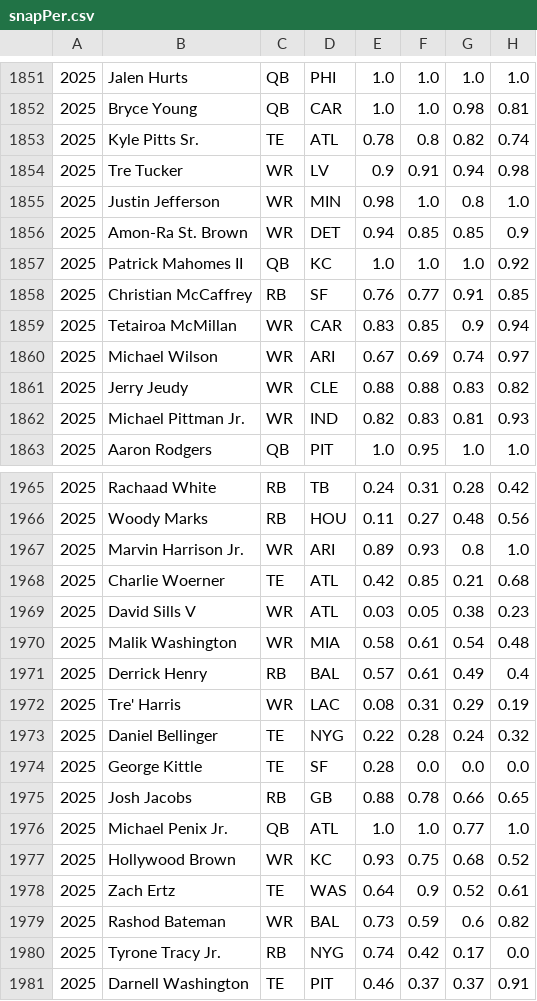
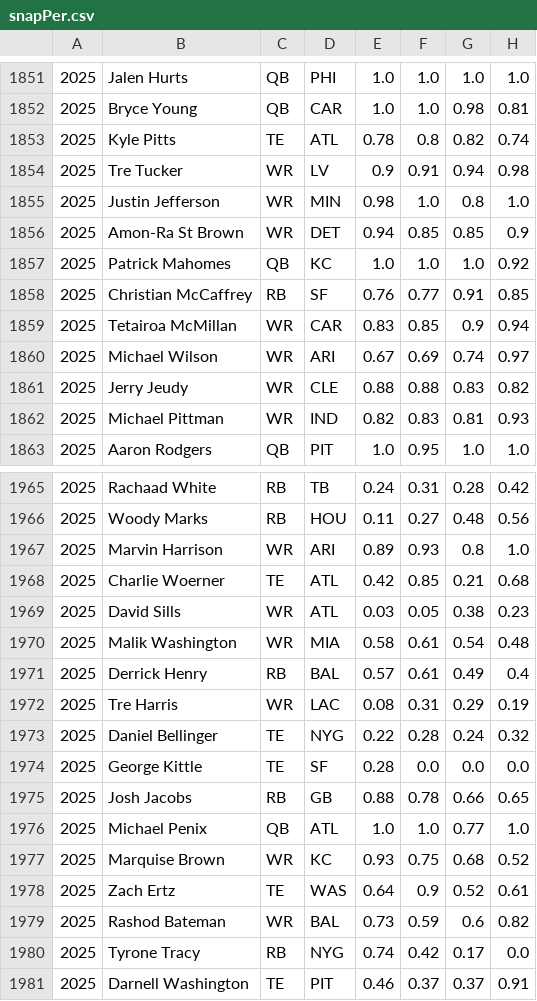
Before and after one commit to rmaxsm/TRUFFLEdash, a CSV file: data/snapPer.csv, drawn as a sheet; only a part is shown, gaps mark what is left out; the diff covers the shown part only; the diff names each change by its address in the sheet, - before the commit and + after, or states it on an @@ line.

```diff
--- a/data/snapPer.csv
+++ b/data/snapPer.csv
-B1853: Kyle Pitts Sr.
+B1853: Kyle Pitts
-B1856: Amon-Ra St. Brown
+B1856: Amon-Ra St Brown
-B1857: Patrick Mahomes II
+B1857: Patrick Mahomes
-B1862: Michael Pittman Jr.
+B1862: Michael Pittman
-B1967: Marvin Harrison Jr.
+B1967: Marvin Harrison
-B1969: David Sills V
+B1969: David Sills
-B1972: Tre' Harris
+B1972: Tre Harris
-B1976: Michael Penix Jr.
+B1976: Michael Penix
-B1977: Hollywood Brown
+B1977: Marquise Brown
-B1980: Tyrone Tracy Jr.
+B1980: Tyrone Tracy
```
Also changed, not shown: 59 edited cells elsewhere in this file, 2 other files.
